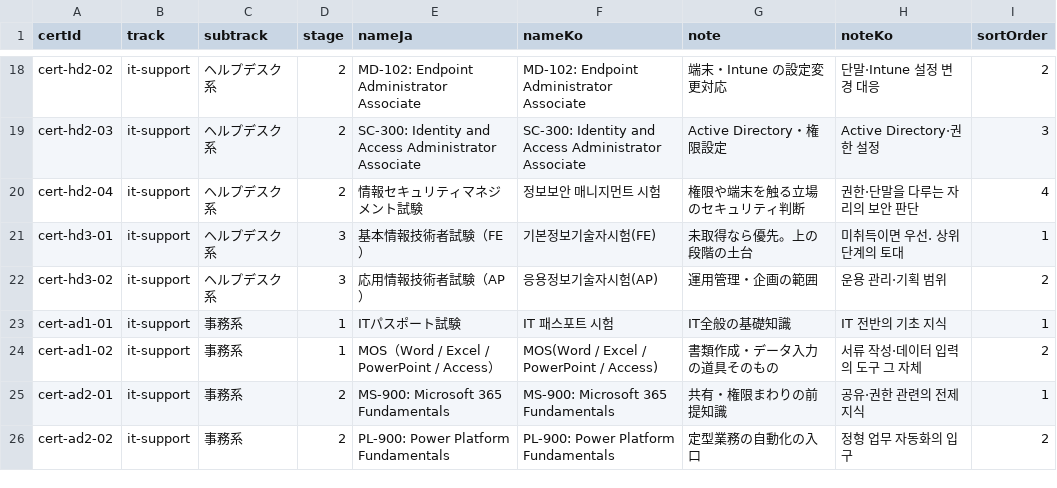
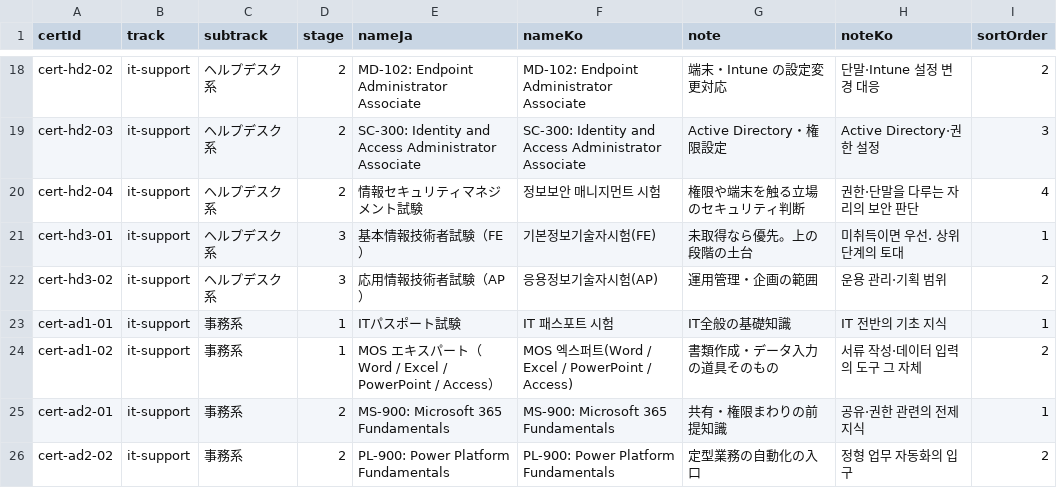
Before and after one commit to pletech/career-v2, a CSV file: public/data/certs.csv, drawn as a sheet; only a part is shown, gaps mark what is left out; the diff covers the shown part only.

```diff
--- a/public/data/certs.csv
+++ b/public/data/certs.csv
@@ -23,3 +23,3 @@ cert-hd3-02,it-support,ヘルプデスク系,3,応用情報技術者試験（AP
 cert-ad1-01,it-support,事務系,1,ITパスポート試験,IT 패스포트 시험,IT全般の基礎知識,IT 전반의 기초 지식,1
-cert-ad1-02,it-support,事務系,1,MOS（Word / Excel / PowerPoint / Access）,MOS(Word / Excel / PowerPoint / Access),書類作成・データ入力の道具そのもの,서류 작성·데이터 입력의 도구 그 자체,2
+cert-ad1-02,it-support,事務系,1,MOS エキスパート（Word / Excel / PowerPoint / Access）,MOS 엑스퍼트(Word / Excel / PowerPoint / Access),書類作成・データ入力の道具そのもの,서류 작성·데이터 입력의 도구 그 자체,2
 cert-ad2-01,it-support,事務系,2,MS-900: Microsoft 365 Fundamentals,MS-900: Microsoft 365 Fundamentals,共有・権限まわりの前提知識,공유·권한 관련의 전제 지식,1
```
Also changed, not shown: 18 added rows and 4 edited cells elsewhere in this file, public/data/categories.csv, public/data/roles.csv, 1 other file.
